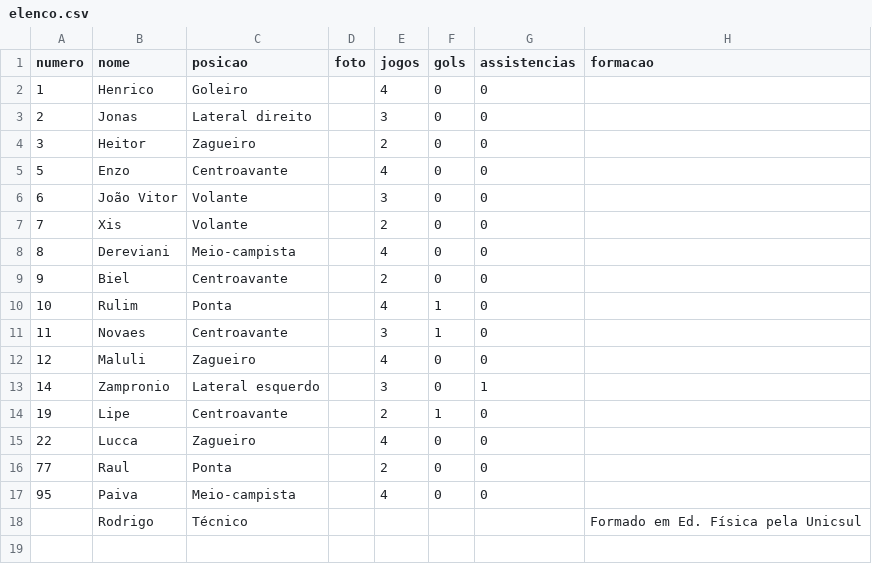
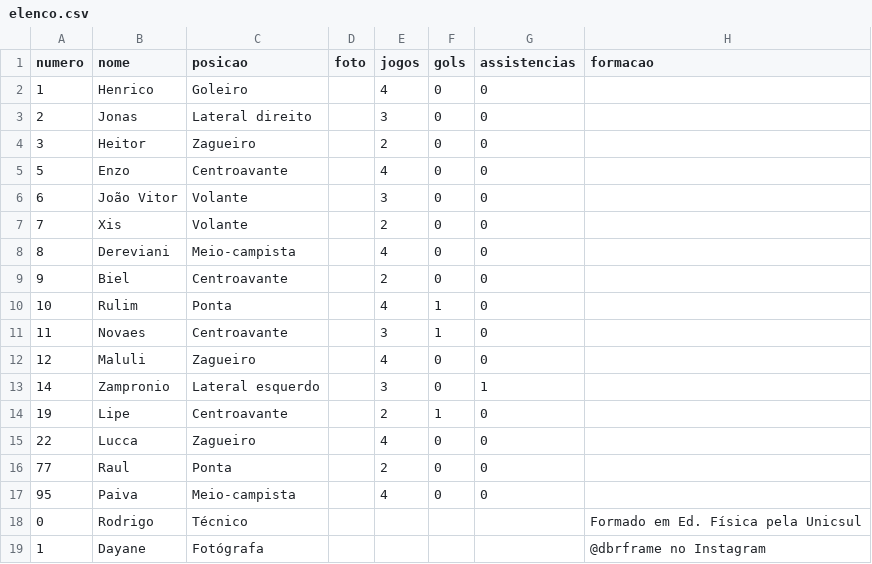
Before and after one commit to petalasnegras/site, a CSV file: dados/elenco.csv, drawn as a sheet.

```diff
--- a/dados/elenco.csv
+++ b/dados/elenco.csv
@@ -17,2 +17,3 @@ numero;nome;posicao;foto;jogos;gols;assistencias;formacao
 95;Paiva;Meio-campista;;4;0;0;
-;Rodrigo;Técnico;;;;;Formado em Ed. Física pela Unicsul
+0;Rodrigo;Técnico;;;;;Formado em Ed. Física pela Unicsul
+1;Dayane;Fotógrafa;;;;;@dbrframe no Instagram
```
Also changed, not shown: 1 other file.
